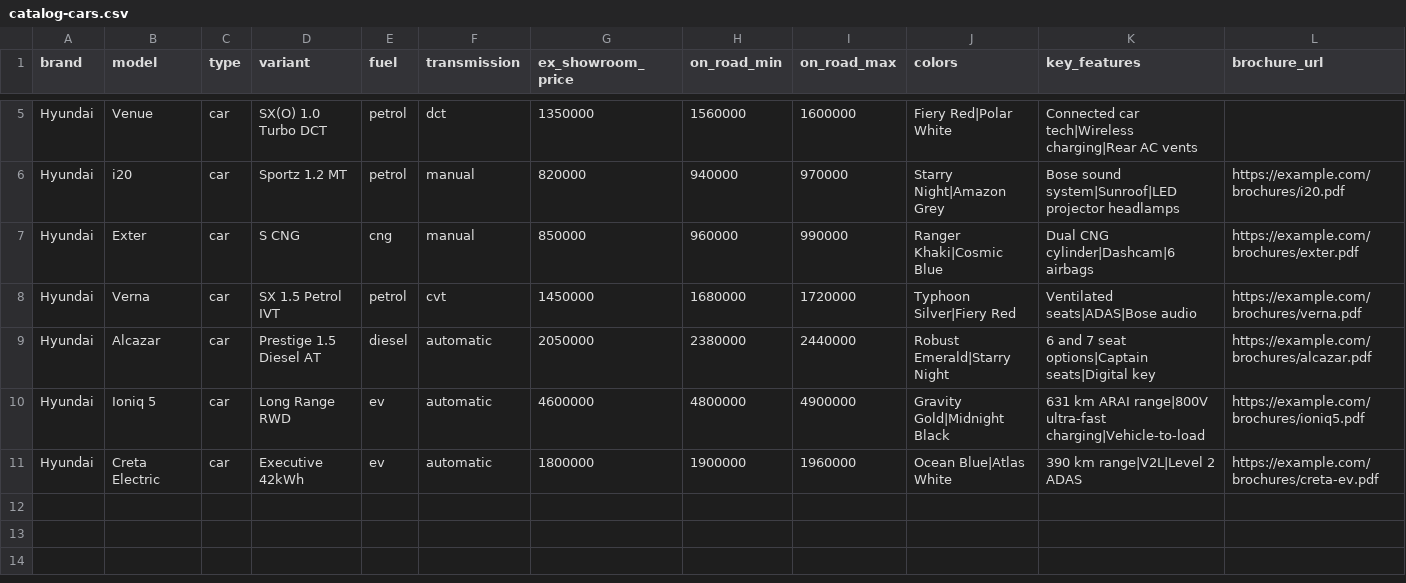
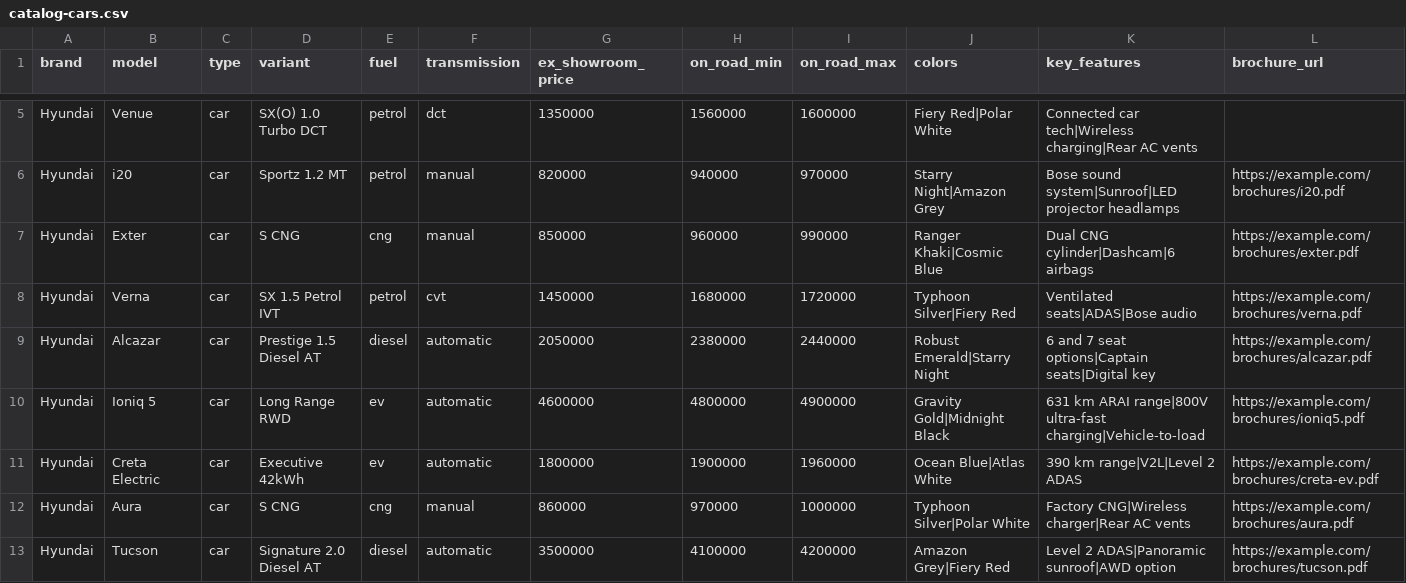
Before and after one commit to dhruvkumar2107/ai-sales-agent, a CSV file: samples/catalog-cars.csv, drawn as a sheet; only a part is shown, gaps mark what is left out; rows hold the shown columns only; the diff names each change by its address in the sheet, - before the commit and + after, or states it on an @@ line.

```diff
--- a/samples/catalog-cars.csv
+++ b/samples/catalog-cars.csv
+row 12: Hyundai | Aura | car | S CNG | cng | manual | 860000 | 970000 | 1000000 | Typhoon Silver|Polar White | Factory CNG|Wireless charger|Rear AC vents | https://example.com/brochures/aura.pdf
+row 13: Hyundai | Tucson | car | Signature 2.0 Diesel AT | diesel | automatic | 3500000 | 4100000 | 4200000 | Amazon Grey|Fiery Red | Level 2 ADAS|Panoramic sunroof|AWD option | https://example.com/brochures/tucson.pdf
```
Also changed, not shown: samples/catalog-bikes.csv, 19 other files.
